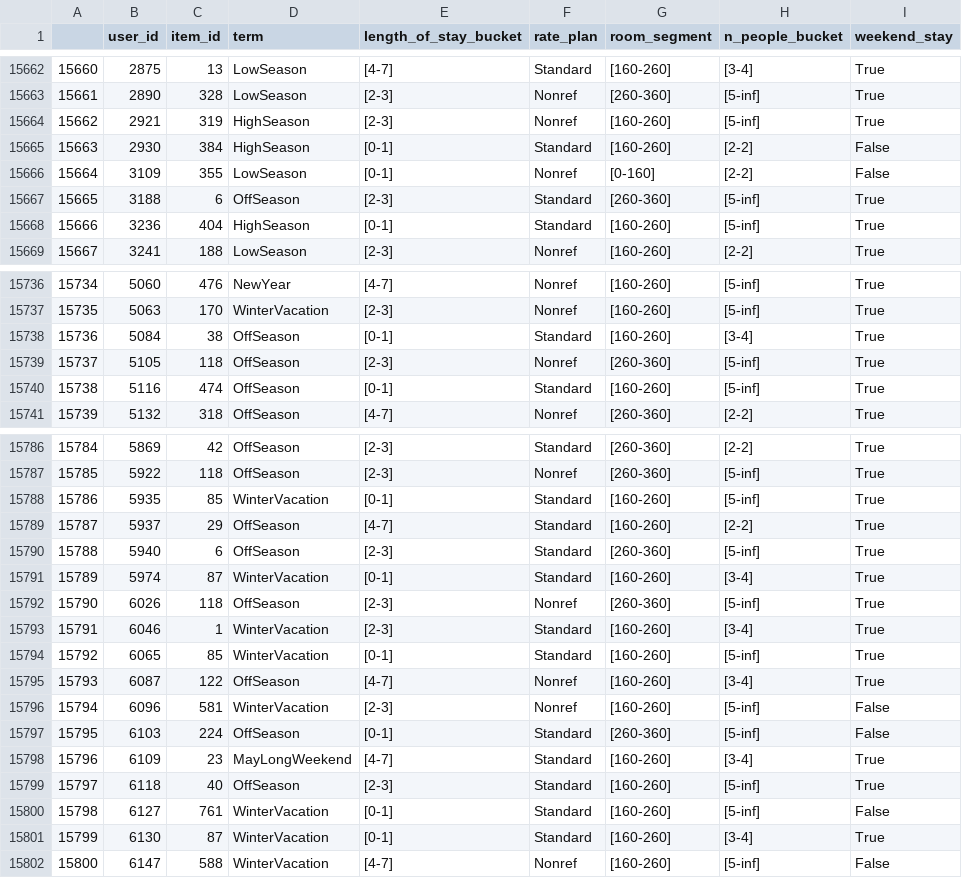
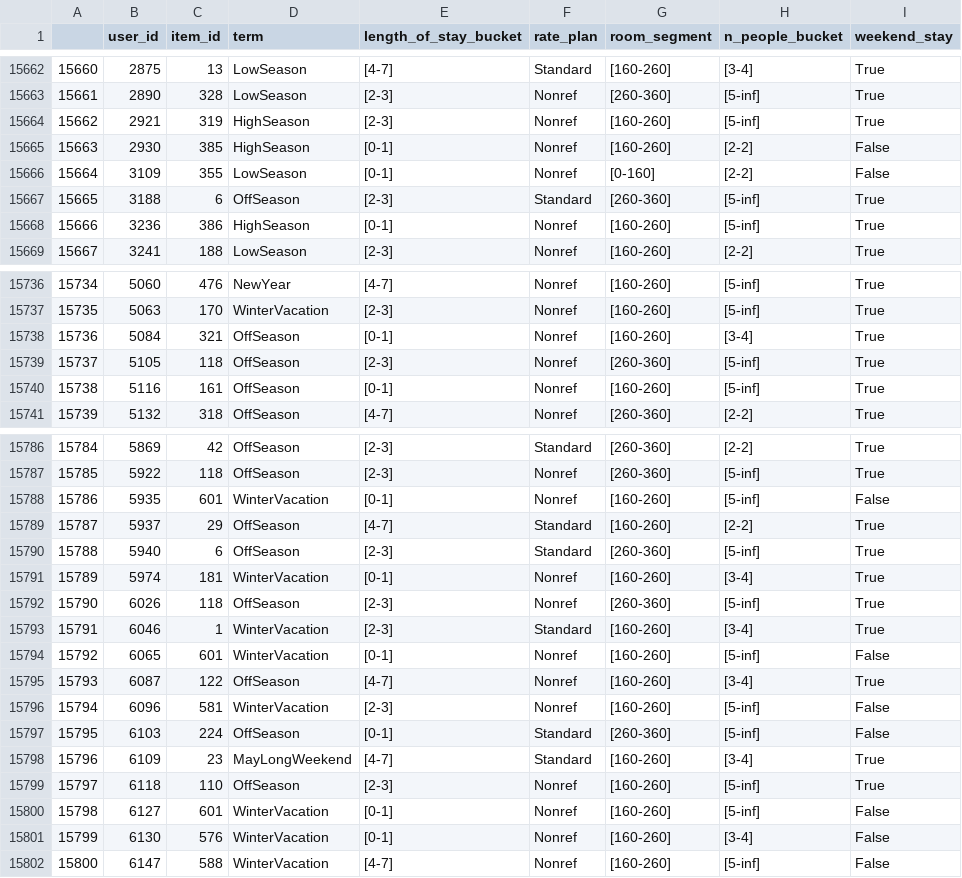
Before and after one commit to dolatapatryk/recommender-system-project-2, a CSV file: data/hotel_data/hotel_data_interactions_df.csv, drawn as a sheet; only a part is shown, gaps mark what is left out; the diff covers the shown part only.

```diff
--- a/data/hotel_data/hotel_data_interactions_df.csv
+++ b/data/hotel_data/hotel_data_interactions_df.csv
@@ -15664,6 +15664,6 @@
 15662,2921,319,HighSeason,[2-3],Nonref,[160-260],[5-inf],True
-15663,2930,384,HighSeason,[0-1],Standard,[160-260],[2-2],False
+15663,2930,385,HighSeason,[0-1],Nonref,[160-260],[2-2],False
 15664,3109,355,LowSeason,[0-1],Nonref,[0-160],[2-2],False
 15665,3188,6,OffSeason,[2-3],Standard,[260-360],[5-inf],True
-15666,3236,404,HighSeason,[0-1],Standard,[160-260],[5-inf],True
+15666,3236,386,HighSeason,[0-1],Nonref,[160-260],[5-inf],True
 15667,3241,188,LowSeason,[2-3],Nonref,[160-260],[2-2],True
@@ -15737,5 +15737,5 @@
 15735,5063,170,WinterVacation,[2-3],Nonref,[160-260],[5-inf],True
-15736,5084,38,OffSeason,[0-1],Standard,[160-260],[3-4],True
+15736,5084,321,OffSeason,[0-1],Nonref,[160-260],[3-4],True
 15737,5105,118,OffSeason,[2-3],Nonref,[260-360],[5-inf],True
-15738,5116,474,OffSeason,[0-1],Standard,[160-260],[5-inf],True
+15738,5116,161,OffSeason,[0-1],Nonref,[160-260],[5-inf],True
 15739,5132,318,OffSeason,[4-7],Nonref,[260-360],[2-2],True
@@ -15787,9 +15787,9 @@
 15785,5922,118,OffSeason,[2-3],Nonref,[260-360],[5-inf],True
-15786,5935,85,WinterVacation,[0-1],Standard,[160-260],[5-inf],True
+15786,5935,601,WinterVacation,[0-1],Nonref,[160-260],[5-inf],False
 15787,5937,29,OffSeason,[4-7],Standard,[160-260],[2-2],True
 15788,5940,6,OffSeason,[2-3],Standard,[260-360],[5-inf],True
-15789,5974,87,WinterVacation,[0-1],Standard,[160-260],[3-4],True
+15789,5974,181,WinterVacation,[0-1],Nonref,[160-260],[3-4],True
 15790,6026,118,OffSeason,[2-3],Nonref,[260-360],[5-inf],True
 15791,6046,1,WinterVacation,[2-3],Standard,[160-260],[3-4],True
-15792,6065,85,WinterVacation,[0-1],Standard,[160-260],[5-inf],True
+15792,6065,601,WinterVacation,[0-1],Nonref,[160-260],[5-inf],False
 15793,6087,122,OffSeason,[4-7],Nonref,[160-260],[3-4],True
@@ -15798,5 +15798,5 @@
 15796,6109,23,MayLongWeekend,[4-7],Standard,[160-260],[3-4],True
-15797,6118,40,OffSeason,[2-3],Standard,[160-260],[5-inf],True
-15798,6127,761,WinterVacation,[0-1],Standard,[160-260],[5-inf],False
-15799,6130,87,WinterVacation,[0-1],Standard,[160-260],[3-4],True
+15797,6118,110,OffSeason,[2-3],Nonref,[160-260],[5-inf],True
+15798,6127,601,WinterVacation,[0-1],Nonref,[160-260],[5-inf],False
+15799,6130,576,WinterVacation,[0-1],Nonref,[160-260],[3-4],False
 15800,6147,588,WinterVacation,[4-7],Nonref,[160-260],[5-inf],False
```
Also changed, not shown: 37 edited cells elsewhere in this file, 1 other file.
